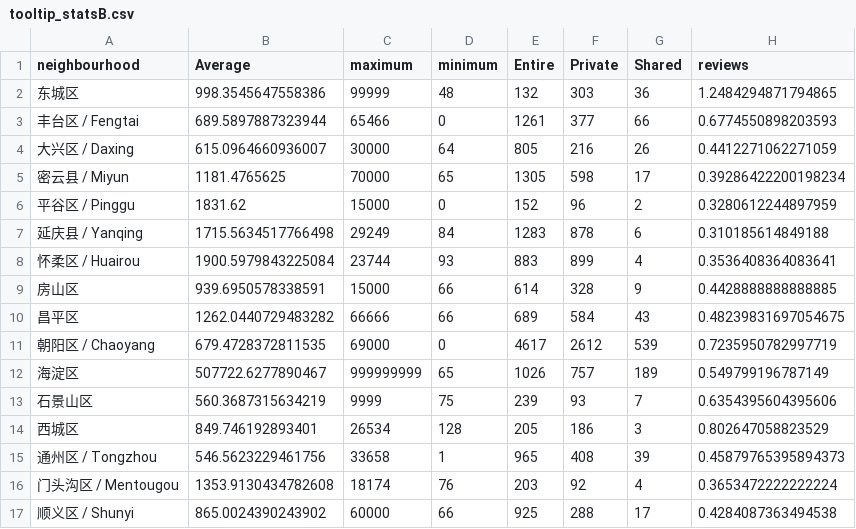
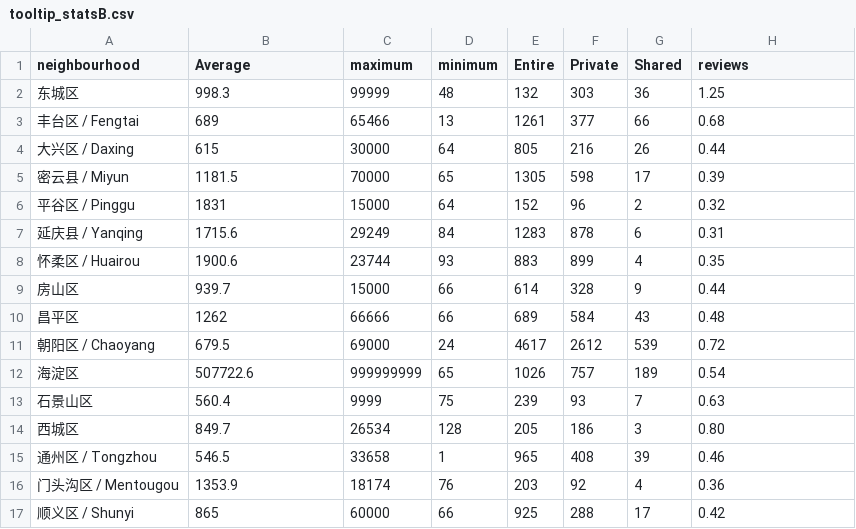
Before and after one commit to AnnaSkarpalezou/InfoViz-Final-Project, a CSV file: iv-airbnb/public/data/tooltip_statsB.csv, drawn as a sheet.

```diff
--- a/iv-airbnb/public/data/tooltip_statsB.csv
+++ b/iv-airbnb/public/data/tooltip_statsB.csv
@@ -1,17 +1,17 @@
 neighbourhood,Average,maximum,minimum,Entire,Private,Shared,reviews
-东城区,998.3545647558386,99999,48,132,303,36,1.2484294871794865
-丰台区 / Fengtai,689.5897887323944,65466,0,1261,377,66,0.6774550898203593
-大兴区 / Daxing,615.0964660936007,30000,64,805,216,26,0.4412271062271059
-密云县 / Miyun,1181.4765625,70000,65,1305,598,17,0.39286422200198234
-平谷区 / Pinggu,1831.62,15000,0,152,96,2,0.3280612244897959
-延庆县 / Yanqing,1715.5634517766498,29249,84,1283,878,6,0.310185614849188
-怀柔区 / Huairou,1900.5979843225084,23744,93,883,899,4,0.3536408364083641
-房山区,939.6950578338591,15000,66,614,328,9,0.4428888888888885
-昌平区,1262.0440729483282,66666,66,689,584,43,0.48239831697054675
-朝阳区 / Chaoyang,679.4728372811535,69000,0,4617,2612,539,0.7235950782997719
-海淀区,507722.6277890467,999999999,65,1026,757,189,0.549799196787149
-石景山区,560.3687315634219,9999,75,239,93,7,0.6354395604395606
-西城区,849.746192893401,26534,128,205,186,3,0.802647058823529
-通州区 / Tongzhou,546.5623229461756,33658,1,965,408,39,0.45879765395894373
-门头沟区 / Mentougou,1353.9130434782608,18174,76,203,92,4,0.3653472222222224
-顺义区 / Shunyi,865.0024390243902,60000,66,925,288,17,0.4284087363494538
+东城区,998.3,99999,48,132,303,36,1.25
+丰台区 / Fengtai,689,65466,13,1261,377,66,0.68
+大兴区 / Daxing,615,30000,64,805,216,26,0.44
+密云县 / Miyun,1181.5,70000,65,1305,598,17,0.39
+平谷区 / Pinggu,1831,15000,64,152,96,2,0.32
+延庆县 / Yanqing,1715.6,29249,84,1283,878,6,0.31
+怀柔区 / Huairou,1900.6,23744,93,883,899,4,0.35
+房山区,939.7,15000,66,614,328,9,0.44
+昌平区,1262,66666,66,689,584,43,0.48
+朝阳区 / Chaoyang,679.5,69000,24,4617,2612,539,0.72
+海淀区,507722.6,999999999,65,1026,757,189,0.54
+石景山区,560.4,9999,75,239,93,7,0.63
+西城区,849.7,26534,128,205,186,3,0.80
+通州区 / Tongzhou,546.5,33658,1,965,408,39,0.46
+门头沟区 / Mentougou,1353.9,18174,76,203,92,4,0.36
+顺义区 / Shunyi,865,60000,66,925,288,17,0.42
```
Also changed, not shown: 3 other files.
